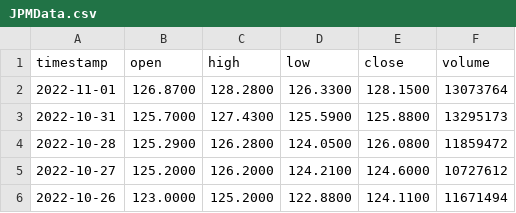
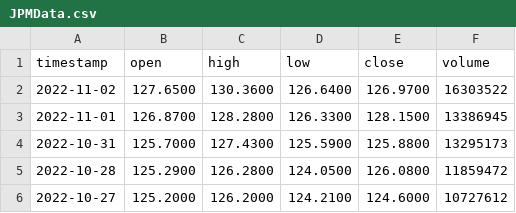
Before and after one commit to sacredvoid/stocks-pdp, a CSV file: stocks-code/res/app_data/StocksData/JPMData.csv, drawn as a sheet; only a part is shown; the shorter side is filled out with more unchanged rows.

```diff
--- a/stocks-code/res/app_data/StocksData/JPMData.csv
+++ b/stocks-code/res/app_data/StocksData/JPMData.csv
@@ -1,3 +1,4 @@
 timestamp,open,high,low,close,volume
-2022-11-01,126.8700,128.2800,126.3300,128.1500,13073764
+2022-11-02,127.6500,130.3600,126.6400,126.9700,16303522
+2022-11-01,126.8700,128.2800,126.3300,128.1500,13386945
 2022-10-31,125.7000,127.4300,125.5900,125.8800,13295173
```
Also changed, not shown: stocks-code/res/app_data/StocksData/AAPLData.csv, stocks-code/res/app_data/StocksData/IBMData.csv, 21 other files.
